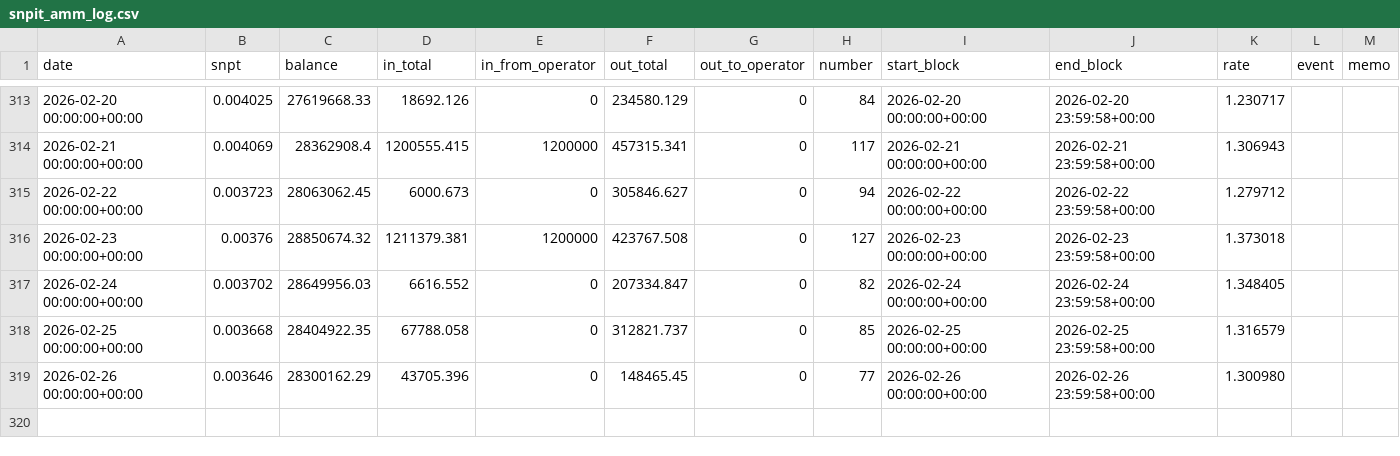
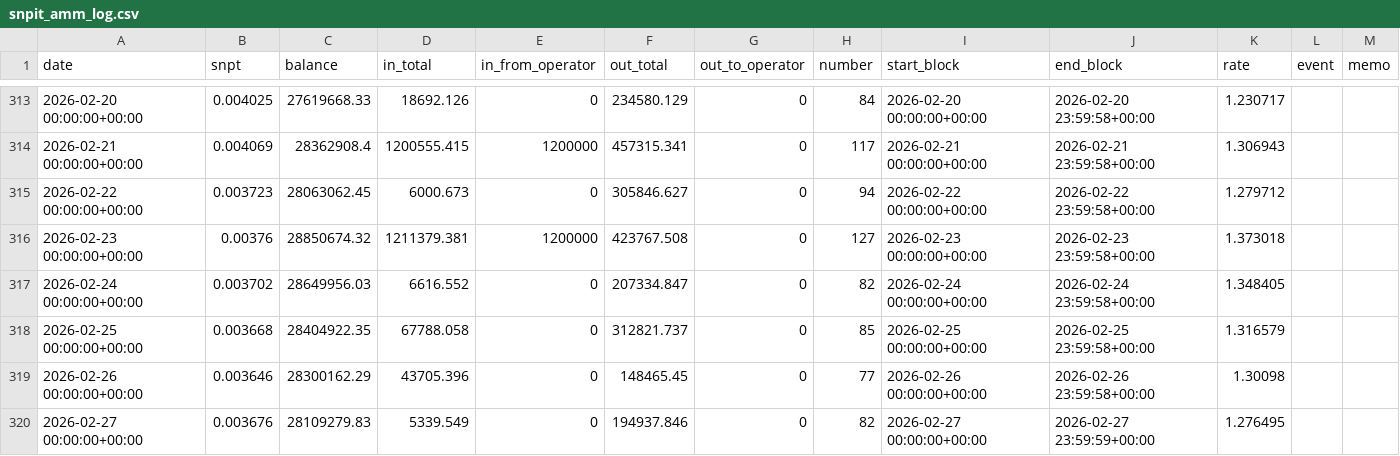
Before and after one commit to hachijyo/snpit-amm-dashboard, a CSV file: snpit_amm_log.csv, drawn as a sheet; only a part is shown, gaps mark what is left out.

Commit message:
Add files via upload

```diff
--- a/snpit_amm_log.csv
+++ b/snpit_amm_log.csv
@@ -318,2 +318,3 @@ date,snpt,balance,in_total,in_from_operator,out_total,out_to_operator,number,sta
 2026-02-25 00:00:00+00:00,0.003668,28404922.35,67788.058,0,312821.737,0,85,2026-02-25 00:00:00+00:00,2026-02-25 23:59:58+00:00,1.316579,,
-2026-02-26 00:00:00+00:00,0.003646,28300162.29,43705.396,0,148465.45,0,77,2026-02-26 00:00:00+00:00,2026-02-26 23:59:58+00:00,1.300980 ,,
+2026-02-26 00:00:00+00:00,0.003646,28300162.29,43705.396,0,148465.45,0,77,2026-02-26 00:00:00+00:00,2026-02-26 23:59:58+00:00,1.30098,,
+2026-02-27 00:00:00+00:00,0.003676,28109279.83,5339.549,0,194937.846,0,82,2026-02-27 00:00:00+00:00,2026-02-27 23:59:59+00:00,1.276495,,
```
